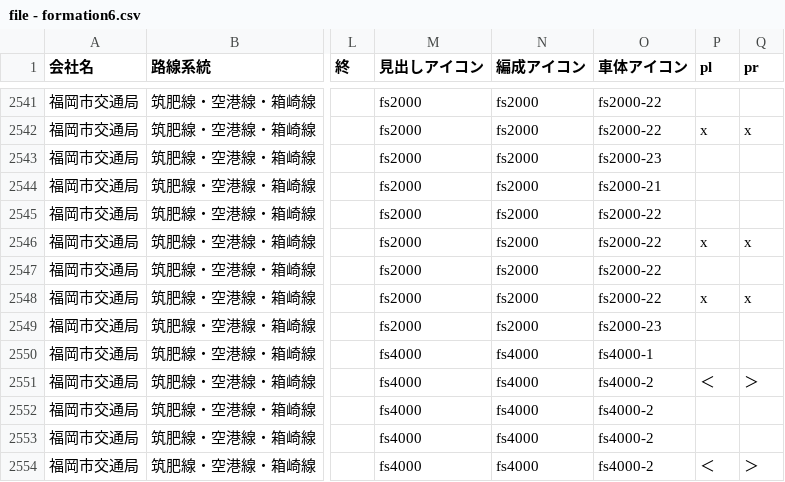
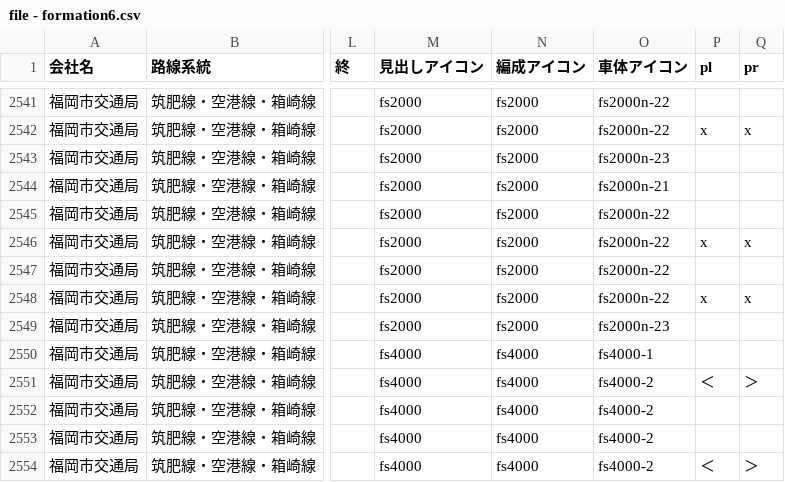
Before and after one commit to aqua-2857/formation-test, a CSV file: file - formation6.csv, drawn as a sheet; only a part is shown, gaps mark what is left out; the diff covers the shown part only; the diff names each change by its address in the sheet, - before the commit and + after, or states it on an @@ line.

```diff
--- a/file - formation6.csv
+++ b/file - formation6.csv
-O2541:O2542 (車体アイコン): fs2000-22
+O2541:O2542 (車体アイコン): fs2000n-22
-O2543 (車体アイコン): fs2000-23
+O2543 (車体アイコン): fs2000n-23
-O2544 (車体アイコン): fs2000-21
+O2544 (車体アイコン): fs2000n-21
-O2545:O2548 (車体アイコン): fs2000-22
+O2545:O2548 (車体アイコン): fs2000n-22
-O2549 (車体アイコン): fs2000-23
+O2549 (車体アイコン): fs2000n-23
```
Also changed, not shown: 27 edited cells elsewhere in this file, 1 other file.
